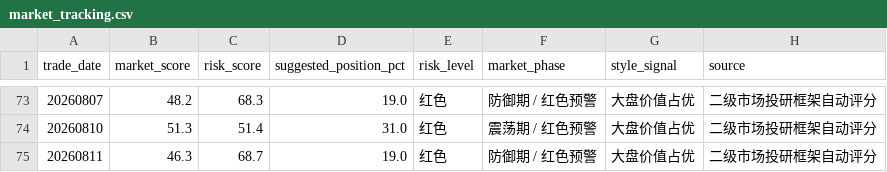
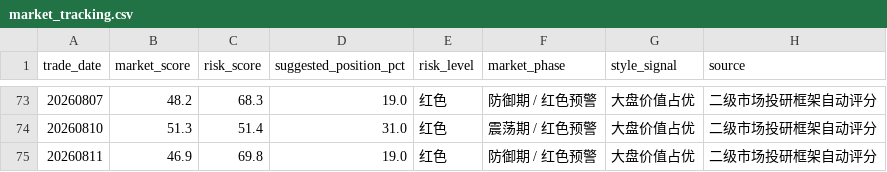
Before and after one commit to vanswei45678-droid/vanswei45678-droid.github.io, a CSV file: data/market_tracking.csv, drawn as a sheet; only a part is shown, gaps mark what is left out.

```diff
--- a/data/market_tracking.csv
+++ b/data/market_tracking.csv
@@ -74,2 +74,2 @@
 20260810,51.3,51.4,31.0,红色,震荡期 / 红色预警,大盘价值占优,二级市场投研框架自动评分
-20260811,46.3,68.7,19.0,红色,防御期 / 红色预警,大盘价值占优,二级市场投研框架自动评分
+20260811,46.9,69.8,19.0,红色,防御期 / 红色预警,大盘价值占优,二级市场投研框架自动评分
```
Also changed, not shown: data/deviation.csv, data/macro.csv, 8 other files.
